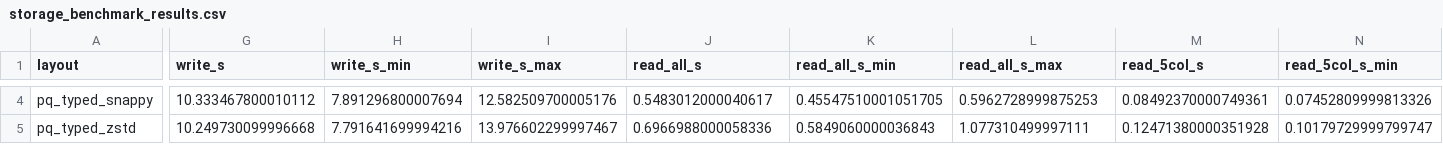
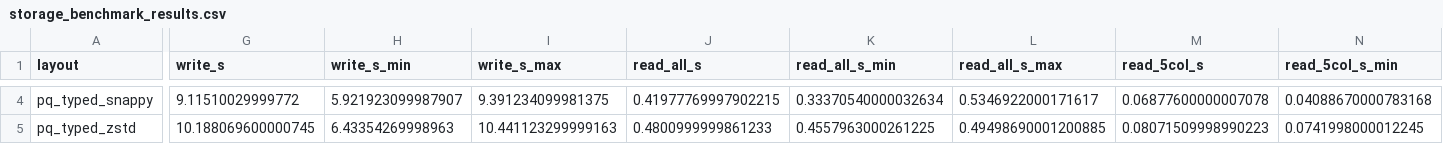
Before and after one commit to hvphuc05/FDIC_Bank_Failure_EWS, a CSV file: report/storage_benchmark_results.csv, drawn as a sheet; only a part is shown, gaps mark what is left out; the diff covers the shown part only; the diff names each change by its address in the sheet, - before the commit and + after, or states it on an @@ line.

```diff
--- a/report/storage_benchmark_results.csv
+++ b/report/storage_benchmark_results.csv
-G4 (write_s): 10.333467800010112
+G4 (write_s): 9.11510029999772
-H4 (write_s_min): 7.891296800007694
+H4 (write_s_min): 5.921923099987907
-I4 (write_s_max): 12.582509700005176
+I4 (write_s_max): 9.391234099981375
-J4 (read_all_s): 0.5483012000040617
+J4 (read_all_s): 0.41977769997902215
-K4 (read_all_s_min): 0.45547510001051705
+K4 (read_all_s_min): 0.33370540000032634
-L4 (read_all_s_max): 0.5962728999875253
+L4 (read_all_s_max): 0.5346922000171617
-M4 (read_5col_s): 0.08492370000749361
+M4 (read_5col_s): 0.06877600000007078
-N4 (read_5col_s_min): 0.07452809999813326
+N4 (read_5col_s_min): 0.04088670000783168
-G5 (write_s): 10.249730099996668
+G5 (write_s): 10.188069600000745
-H5 (write_s_min): 7.791641699994216
+H5 (write_s_min): 6.43354269998963
-I5 (write_s_max): 13.976602299997467
+I5 (write_s_max): 10.441123299999163
-J5 (read_all_s): 0.6966988000058336
+J5 (read_all_s): 0.4800999999861233
-K5 (read_all_s_min): 0.5849060000036843
+K5 (read_all_s_min): 0.4557963000261225
-L5 (read_all_s_max): 1.077310499997111
+L5 (read_all_s_max): 0.49498690001200885
-M5 (read_5col_s): 0.12471380000351928
+M5 (read_5col_s): 0.08071509998990223
-N5 (read_5col_s_min): 0.10179729999799747
+N5 (read_5col_s_min): 0.0741998000012245
```
Also changed, not shown: 58 edited cells elsewhere in this file, 25 other files.
